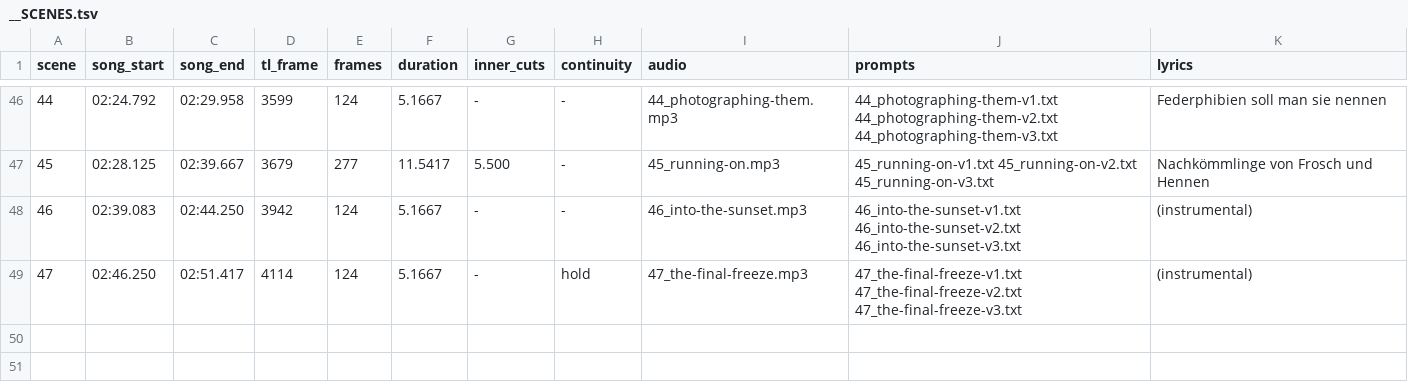
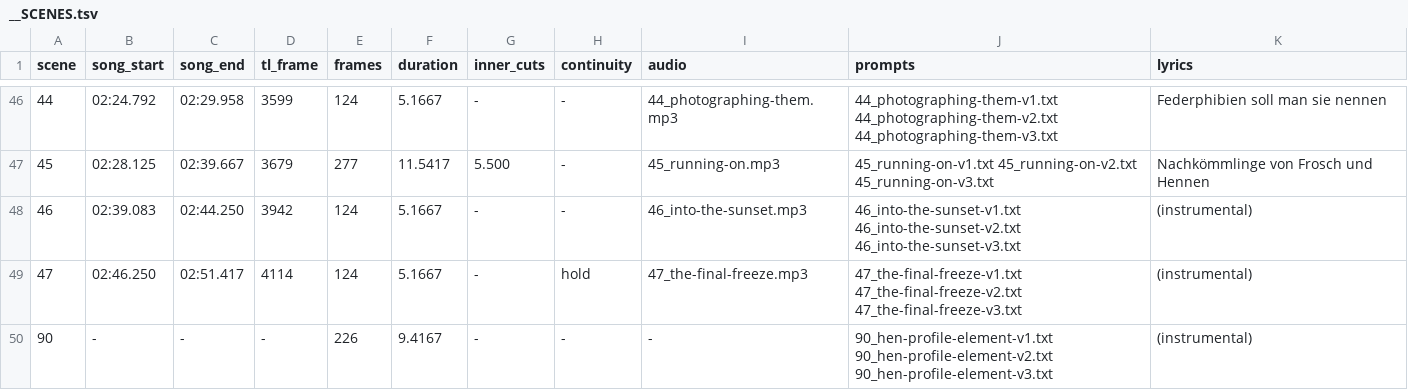
Before and after one commit to AlexanderHeidrich/comfyui-musicvideo-kit, a TSV file: songs/Federphibien/__SCENES.tsv, drawn as a sheet; only a part is shown, gaps mark what is left out; the diff names each change by its address in the sheet, - before the commit and + after, or states it on an @@ line.

Commit message:
Bake a plain-language synopsis and a one-run ComfyUI recipe into the README
Two things a person opening a song folder needed and did not have: what the film
is about, and how to actually render it without clicking 147 times.

_source/synopsis.txt is written, not generated. A script summarising prose could
only reword it, never check that the reading is right, so build does not derive
it - it only warns when drehbuch.txt is newer, which means the summary needs
reading again. templates/comfyui.txt is the render recipe, baked into every song
with {song} substituted, overridable per song like the other templates.

Scene 14's gap is closed. The hen's profile is now a generated element clip
(90_hen-profile-element, 226 frames to match its plate) on a flat even sky-grey
field so it blends into the plate's empty sky without a seam. That needed a
general notion of an element: a content.json entry carrying its own frame count
and no row in scenes.tsv is a clip with no audio and no place on the timeline,
which is the same shape the Vorspann already had.

queue_comfy had two bugs that the audio-less clips exposed. It defaulted to
scenes 1..n, so scene 00 and anything numbered 90+ were never queued and two
non-existent numbers were; it now queues every scene the manifest lists. And it
would have written the manifest's "-" placeholder in as an audio path; it now
leaves the audio input alone for a clip that has none. A dry run over this song
queues all 49.

Also fixes a "%%" that reached the reader literally, in the length note that was
already there.

```diff
--- a/songs/Federphibien/__SCENES.tsv
+++ b/songs/Federphibien/__SCENES.tsv
+row 50: 90 | - | - | - | 226 | 9.4167 | - | - | - | 90_hen-profile-element-v1.txt 90_hen-profile-element-v2.txt 90_hen-profile-element-v3.txt | (instrumental)
```
Also changed, not shown: 12 other files.
